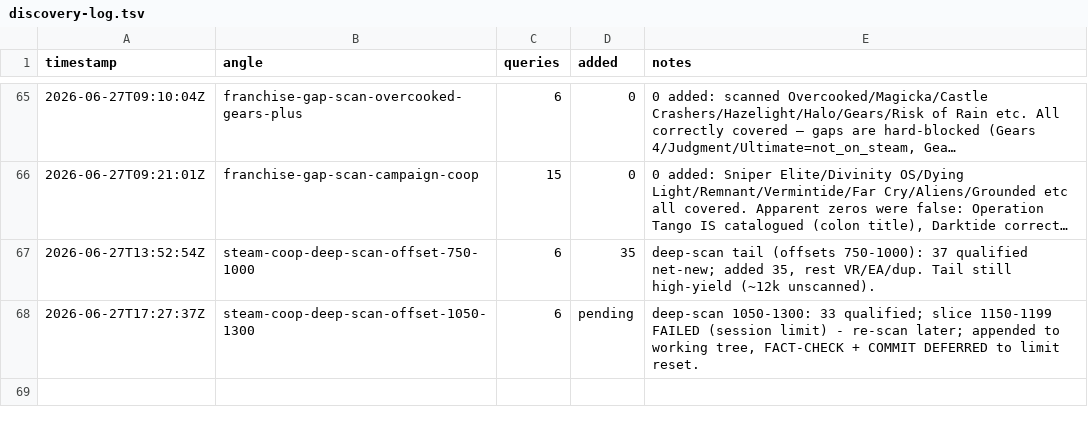
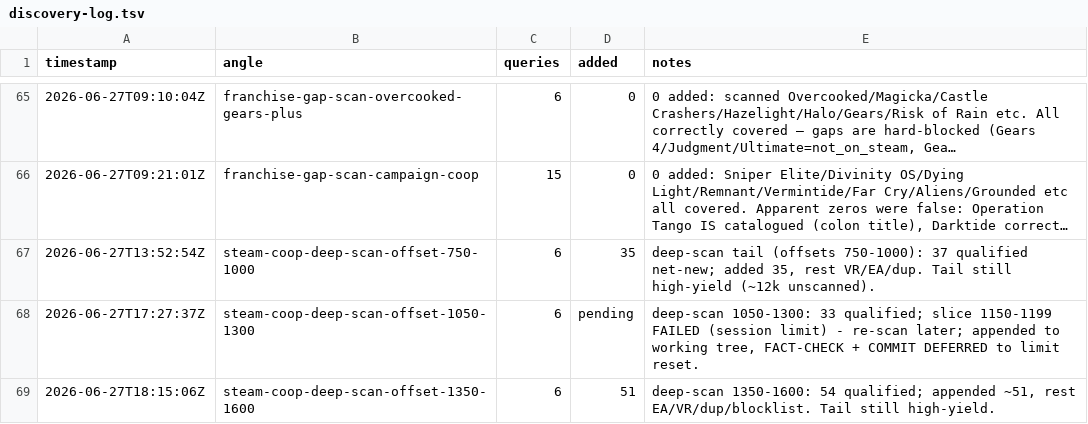
Before and after one commit to LoyEgor/pc-coop-games, a TSV file: .claude/skills/coop-hunter/state/discovery-log.tsv, drawn as a sheet; only a part is shown, gaps mark what is left out; long unchanged cells end in …; the diff names each change by its address in the sheet, - before the commit and + after, or states it on an @@ line.

```diff
--- a/.claude/skills/coop-hunter/state/discovery-log.tsv
+++ b/.claude/skills/coop-hunter/state/discovery-log.tsv
+row 69: 2026-06-27T18:15:06Z | steam-coop-deep-scan-offset-1350-1600 | 6 | 51 | deep-scan 1350-1600: 54 qualified; appended ~51, rest EA/VR/dup/blocklist. Tail still high-yield.
```
Also changed, not shown: .claude/skills/shared/reeval.tsv, 2 other files.
